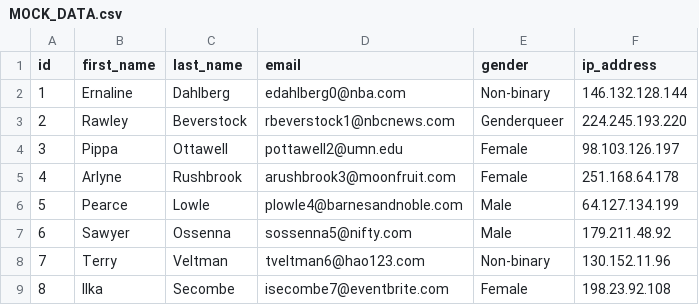
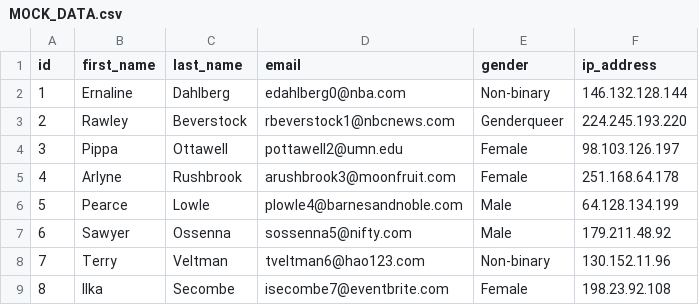
Before and after one commit to Luke12781/engineering220-10-2, a CSV file: MOCK_DATA.csv, drawn as a sheet; only a part is shown.

Commit message:
Update MOCK_DATA.csv
changed 127 to 128 line 4

```diff
--- a/MOCK_DATA.csv
+++ b/MOCK_DATA.csv
@@ -5,3 +5,3 @@ id,first_name,last_name,email,gender,ip_address
 4,Arlyne,Rushbrook,arushbrook3@moonfruit.com,Female,251.168.64.178
-5,Pearce,Lowle,plowle4@barnesandnoble.com,Male,64.127.134.199
+5,Pearce,Lowle,plowle4@barnesandnoble.com,Male,64.128.134.199
 6,Sawyer,Ossenna,sossenna5@nifty.com,Male,179.211.48.92
```
